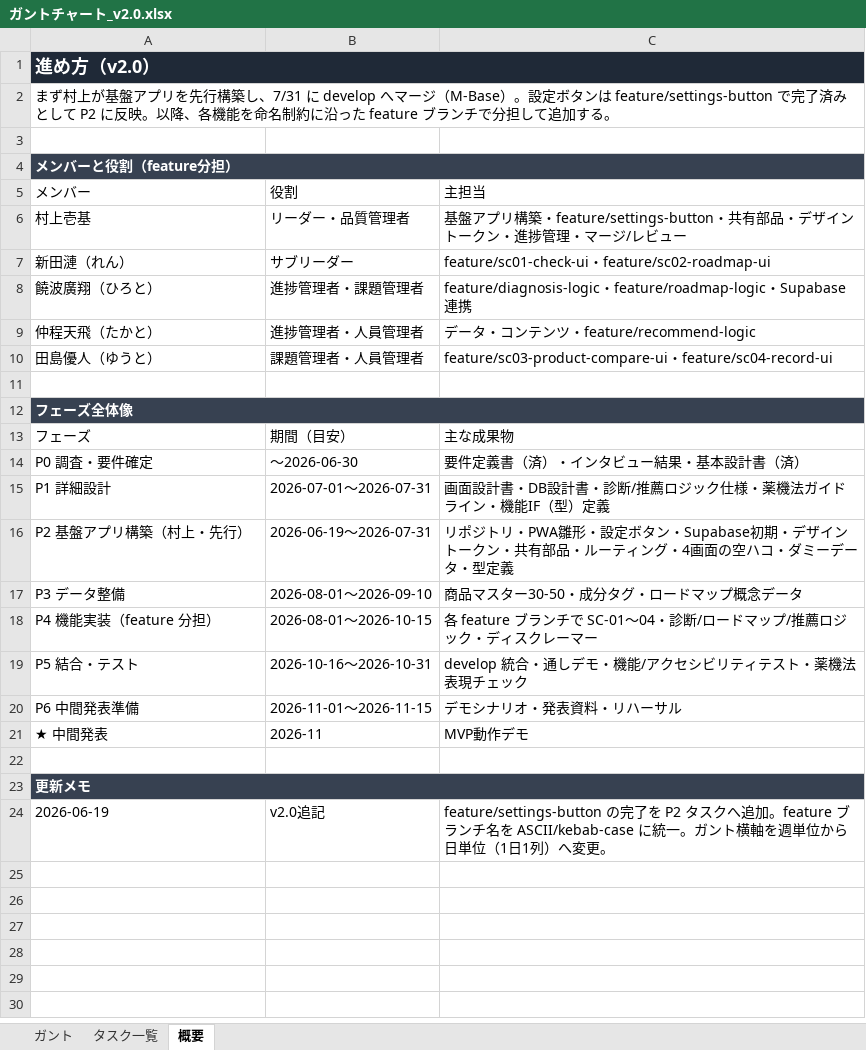
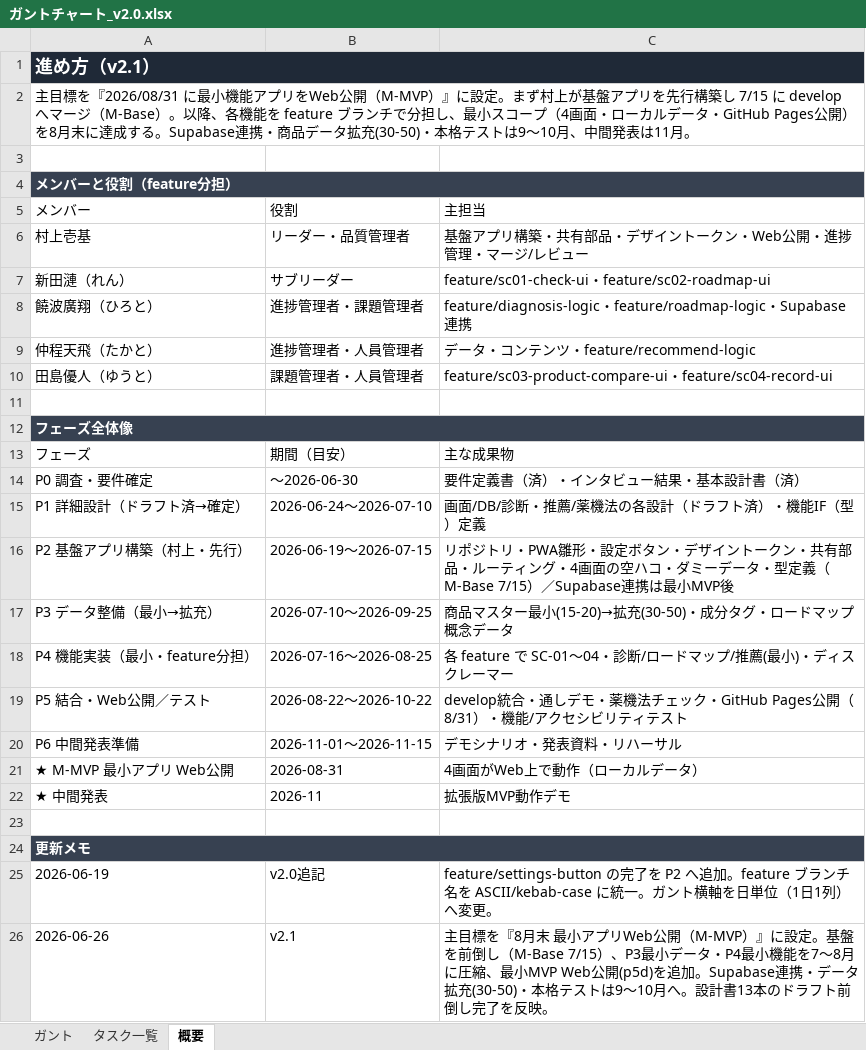
Before and after one commit to itiwoja/tazimagumi_dev_team, an Excel workbook: docs/schedule/ガントチャート_v2.0.xlsx, sheet 概要, drawn as a sheet; values as stored, in another font and other column widths than the file's, no borders; removed rows and columns are numbered as before the commit, all else as after; the diff names each change by its address in the sheet, - before the commit and + after, or states it on an @@ line.

Commit message:
docs(schedule): ガントv2.1 — 8月末に最小機能アプリをWeb公開する目標を設定
- 主目標を M-MVP「2026-08-31 に最小機能アプリ(4画面・ローカルデータ)を GitHub Pages で公開」に設定
- 基盤完成 M-Base を 7/15 に前倒し、P3最小データ・P4最小機能を7〜8月に圧縮
- 最小MVP Web公開タスク(p5d)を追加。Supabase連携・商品拡充(30-50)・本格テストは9〜10月へ
- md と日別xlsxの両方を更新（同内容）

```diff
--- a/docs/schedule/ガントチャート_v2.0.xlsx (sheet 概要)
+++ b/docs/schedule/ガントチャート_v2.0.xlsx (sheet 概要)
-A1: 進め方（v2.0）
+A1: 進め方（v2.1）
-A2: まず村上が基盤アプリを先行構築し、7/31 に develop へマージ（M-Base）。設定ボタンは feature/settings-button で完了済みとして P2 に反映。以降、各機能を命名制約に沿った feature ブランチで分担して追加する。
+A2: 主目標を『2026/08/31 に最小機能アプリをWeb公開（M-MVP）』に設定。まず村上が基盤アプリを先行構築し 7/15 に develop へマージ（M-Base）。以降、各機能を feature ブランチで分担し、最小スコープ（4画面・ローカルデータ・GitHub Pages公開）を8月末に達成する。Supabase連携・商品データ拡充(30-50)・本格テストは9〜10月、中間発表は11月。
-C6: …リ構築・feature/settings-button・共有部品・デザイントークン・進捗管…
+C6: …リ構築・共有部品・デザイントークン・Web公開・進捗管…
-row 15: P1 詳細設計 | 2026-07-01〜2026-07-31 | 画面設計書・DB設計書・診断/推薦ロジック仕様・薬機法ガイドライン・機能IF（型）定義
+row 15: P1 詳細設計（ドラフト済→確定） | 2026-06-24〜2026-07-10 | 画面/DB/診断・推薦/薬機法の各設計（ドラフト済）・機能IF（型）定義
-B16: 2026-06-19〜2026-07-31
+B16: 2026-06-19〜2026-07-15
-C16: …ボタン・Supabase初期・デザイントークン・共有部品・ルーティング・4画面の空ハコ・ダミーデータ・型定義
+C16: …ボタン・デザイントークン・共有部品・ルーティング・4画面の空ハコ・ダミーデータ・型定義（M-Base 7/15）／Supabase連携は最小MVP後
-row 17: P3 データ整備 | 2026-08-01〜2026-09-10 | 商品マスター30-50・成分タグ・ロードマップ概念データ
+row 17: P3 データ整備（最小→拡充） | 2026-07-10〜2026-09-25 | 商品マスター最小(15-20)→拡充(30-50)・成分タグ・ロードマップ概念データ
-A18: P4 機能実装（feature 分担）
+A18: P4 機能実装（最小・feature分担）
-B18: 2026-08-01〜2026-10-15
+B18: 2026-07-16〜2026-08-25
-C18: 各 feature ブランチで SC-01〜04・診断/ロードマップ/推薦ロジック・ディス…
+C18: 各 feature で SC-01〜04・診断/ロードマップ/推薦(最小)・ディス…
-row 19: P5 結合・テスト | 2026-10-16〜2026-10-31 | develop 統合・通しデモ・機能/アクセシビリティテスト・薬機法表現チェック
+row 19: P5 結合・Web公開／テスト | 2026-08-22〜2026-10-22 | develop統合・通しデモ・薬機法チェック・GitHub Pages公開（8/31）・機能/アクセシビリティテスト
+row 21: ★ M-MVP 最小アプリ Web公開 | 2026-08-31 | 4画面がWeb上で動作（ローカルデータ）
-C22: MVP動作デモ
+C22: 拡張版MVP動作デモ
-C25: …了を P2 タスクへ追加。feature ブランチ名を ASCII/kebab-case に統一。ガント横軸を週単位から日単位（…
+C25: …了を P2 へ追加。feature ブランチ名を ASCII/kebab-case に統一。ガント横軸を日単位（…
+row 26: 2026-06-26 | v2.1 | 主目標を『8月末 最小アプリWeb公開（M-MVP）』に設定。基盤を前倒し（M-Base 7/15）、P3最小データ・P4最小機能を7〜8月に圧縮、最小MVP Web公開(p5d)を追加。Supabase連携・データ拡充(30-50)・本格テストは9〜10月へ。設計書13本のドラフト前倒し完了を反映。
```
Also changed, not shown: sheet タスク一覧, sheet ガント, 1 other file.
